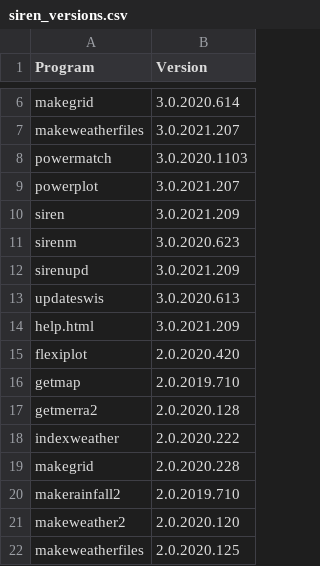
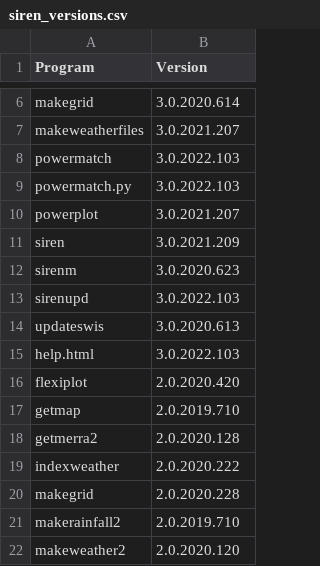
Before and after one commit to ozsolarwind/siren, a CSV file: siren_versions.csv, drawn as a sheet; only a part is shown, gaps mark what is left out; the shorter side is filled out with more unchanged rows.

```diff
--- a/siren_versions.csv
+++ b/siren_versions.csv
@@ -7,3 +7,4 @@ makegrid,3.0.2020.614
 makeweatherfiles,3.0.2021.207
-powermatch,3.0.2020.1103
+powermatch,3.0.2022.103
+powermatch.py,3.0.2022.103
 powerplot,3.0.2021.207
@@ -11,5 +12,5 @@ siren,3.0.2021.209
 sirenm,3.0.2020.623
-sirenupd,3.0.2021.209
+sirenupd,3.0.2022.103
 updateswis,3.0.2020.613
-help.html,3.0.2021.209
+help.html,3.0.2022.103
 flexiplot,2.0.2020.420
```
Also changed, not shown: 2 other files.
